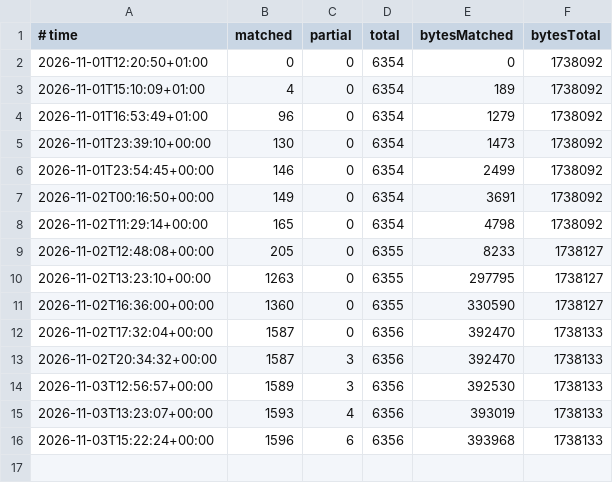
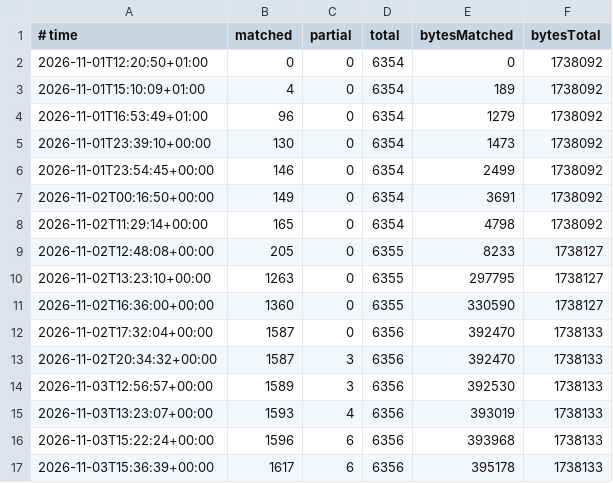
Before and after one commit to Pucas01/DISTRUST, a TSV file: config/history.tsv, drawn as a sheet.

```diff
--- a/config/history.tsv
+++ b/config/history.tsv
@@ -16 +16,2 @@
 2026-11-03T15:22:24+00:00	1596	6	6356	393968	1738133
+2026-11-03T15:36:39+00:00	1617	6	6356	395178	1738133
```
Also changed, not shown: 4 other files.
